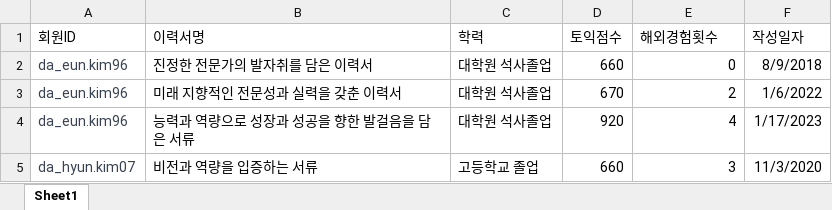
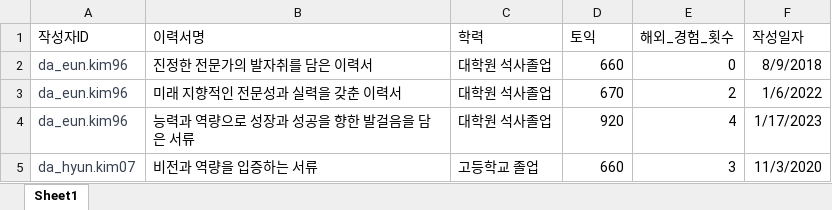
Before and after one commit to Jo-Minseok/job-finder, an Excel workbook: Data/4. 이력서.xlsx, sheet Sheet1, drawn as a sheet; only a part is shown; values as stored, in another font and other column widths than the file's, no borders; the diff names each change by its address in the sheet, - before the commit and + after, or states it on an @@ line.

```diff
--- a/Data/4. 이력서.xlsx (sheet Sheet1)
+++ b/Data/4. 이력서.xlsx (sheet Sheet1)
-A1: 회원ID
+A1: 작성자ID
-D1: 토익점수
+D1: 토익
-E1: 해외경험횟수
+E1: 해외_경험_횟수
```
Also changed, not shown: Data/2. 개인회원.xlsx, Data/3. 기업회원.xlsx, 9 other files.
